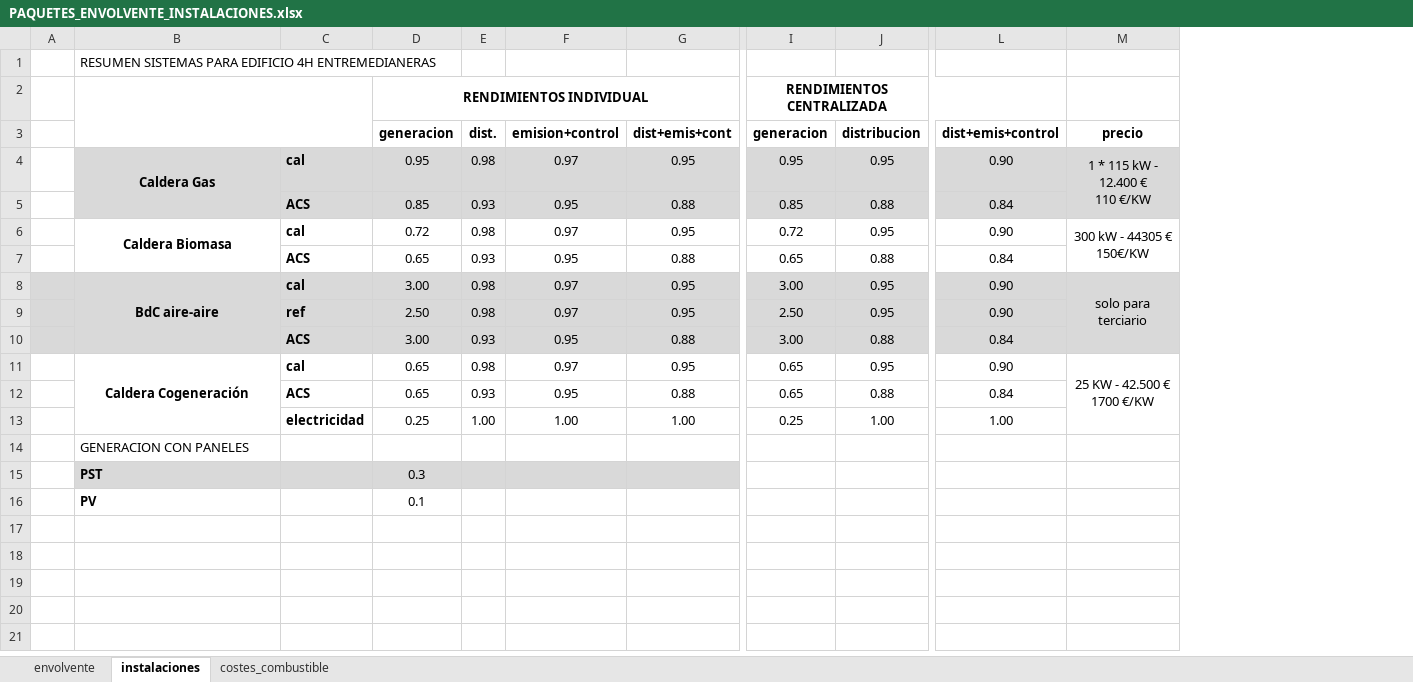
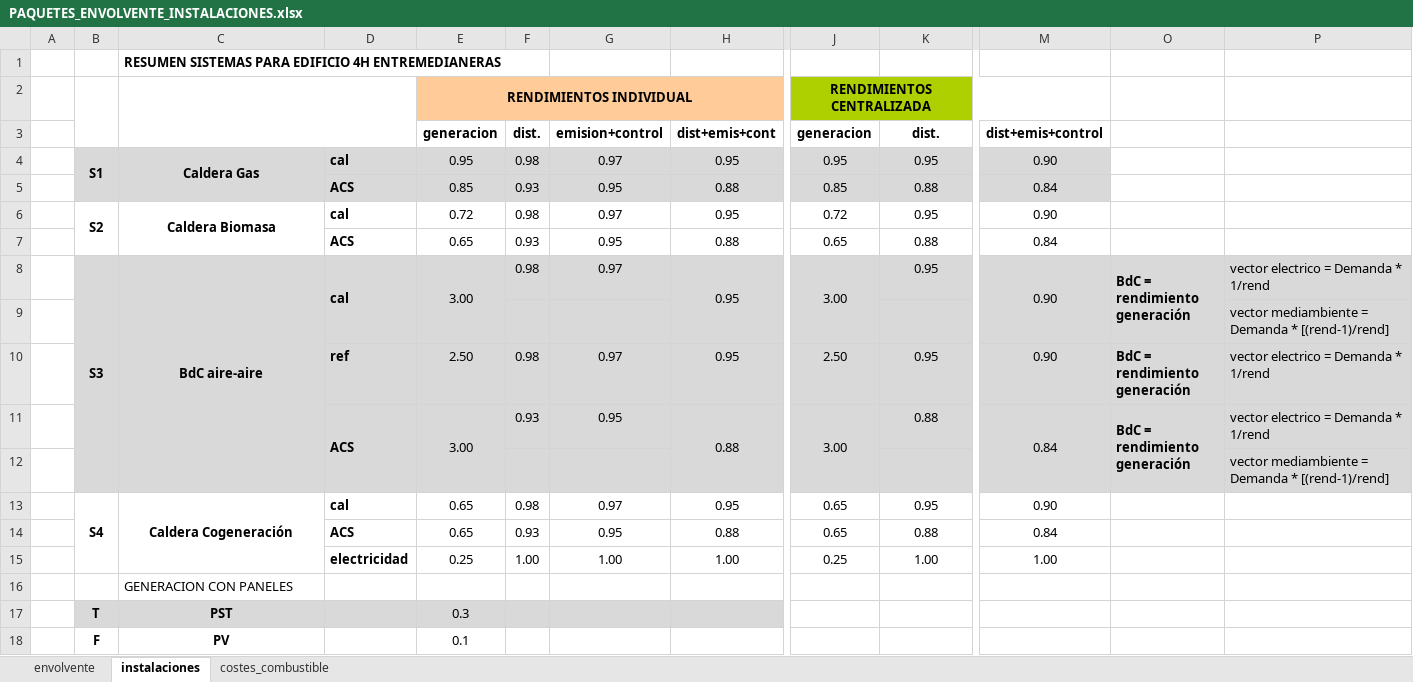
Before and after one commit to pachi/epbdcostes, an Excel workbook: proyectos/PAQUETES_ENVOLVENTE_INSTALACIONES.xlsx, sheet instalaciones, drawn as a sheet; only a part is shown, gaps mark what is left out; values as stored, in another font and other column widths than the file's, no borders; removed rows and columns are numbered as before the commit, all else as after; rows hold the shown columns only; ↵ is a line break in a cell; the diff covers the shown part only; the diff names each change by its address in the sheet, - before the commit and + after, or states it on an @@ line.

Commit message:
borra y actualiza proyectos

```diff
--- a/proyectos/PAQUETES_ENVOLVENTE_INSTALACIONES.xlsx (sheet instalaciones)
+++ b/proyectos/PAQUETES_ENVOLVENTE_INSTALACIONES.xlsx (sheet instalaciones)
+column B, rows 4-8: S1 |  | S2 |  | S3; rows 13-18: S4 |  |  |  | T | F
-column M, rows 3-11: precio | 1 * 115 kW - 12.400 € ↵ 110 €/KW |  | 300 kW - 44305 € ↵ 150€/KW |  | solo para terciario |  |  | 25 KW - 42.500 € ↵ 1700 €/KW
+column O, row 8: BdC = rendimiento ↵ generación; rows 10-11: BdC = rendimiento ↵ generación | BdC = rendimiento ↵ generación
+column P, row 8: vector electrico = Demanda * 1/rend; rows 10-11: vector electrico = Demanda * 1/rend | vector electrico = Demanda * 1/rend
-C1 bold: off
+C1 bold: on
-E2:H2 fill: none
+E2:H2 fill: #FFCC99
-D2:G2 merged
+E2:I2 merged
-J2:M2 fill: none
+J2:M2 fill: #AECF00
-K3: distribucion
+K3: dist.
-A8 fill: #D9D9D9
+A8 fill: none
+D8:D9 merged
+E8:E9 merged
+H8:H9 merged
+J8:J9 merged
+M8:M9 merged
+row 9:  |  |  |  |  |  |  |  |  |  |  |  | vector mediambiente = Demanda * [(rend-1)/rend]
-A10:A11 fill: #D9D9D9
+A10:A11 fill: none
+D11:D12 merged
+E11:E12 merged
+H11:H12 merged
+J11:J12 merged
+M11:M12 merged
+row 12:  |  |  |  |  |  |  |  |  |  |  |  | vector mediambiente = Demanda * [(rend-1)/rend]
-C17:C18 alignment: left
+C17:C18 alignment: center
```
Also changed, not shown: cell formats elsewhere in this sheet, sheet envolvente, formulas that keep their value, hidden cells, 6 other files.
